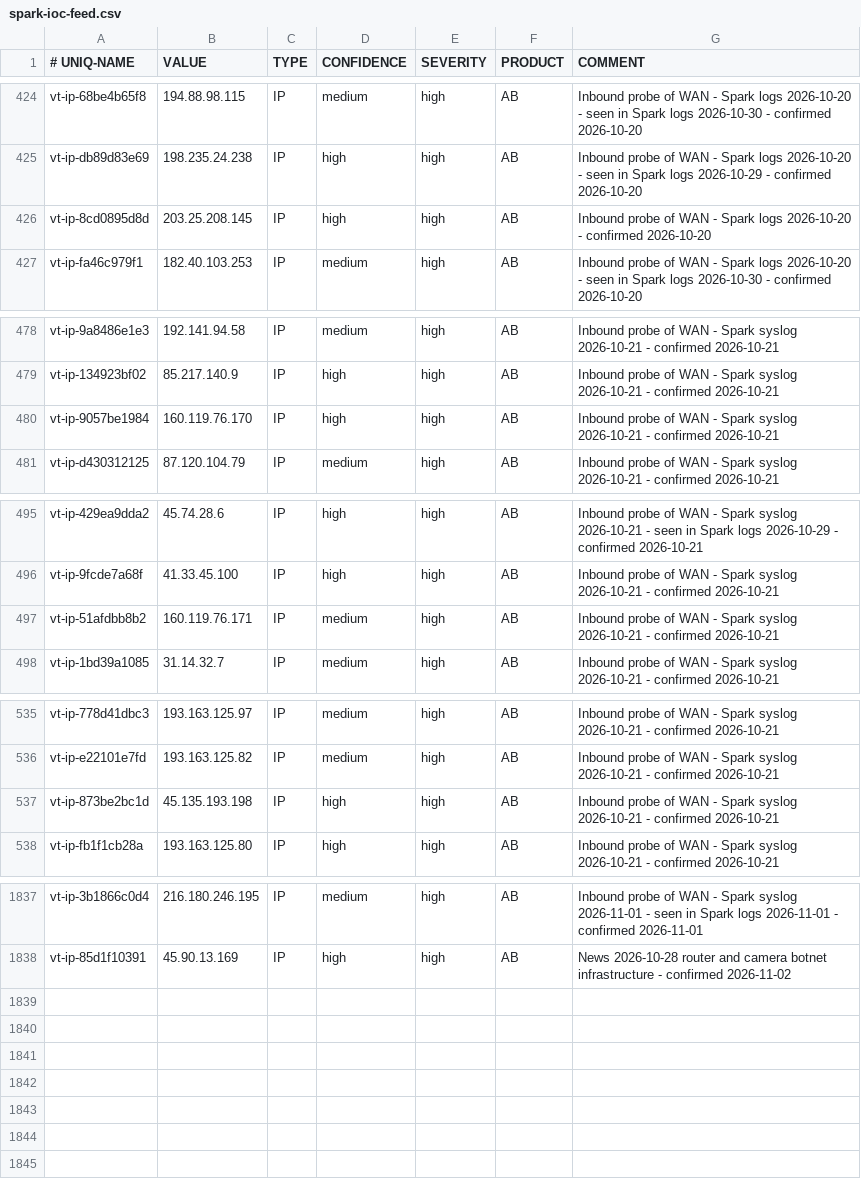
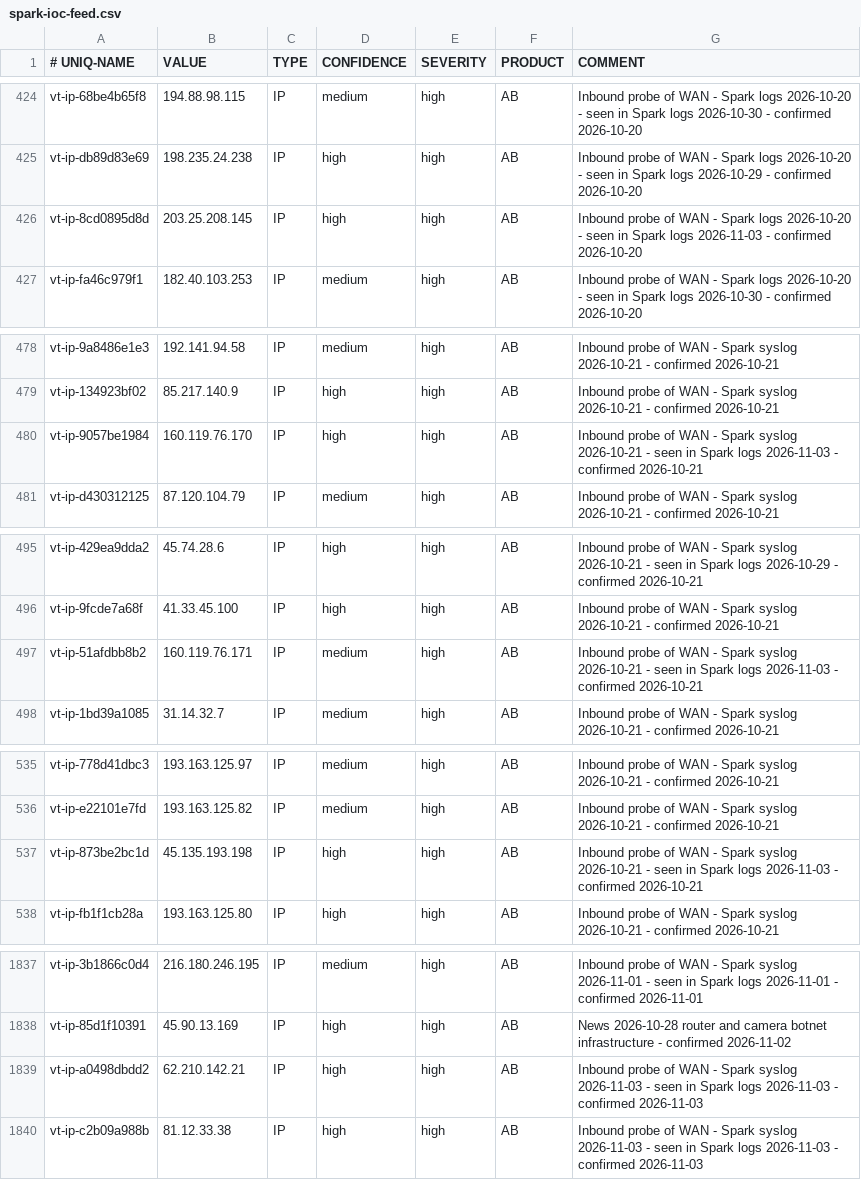
Before and after one commit to yanivil/home-threat-feed, a CSV file: spark-ioc-feed.csv, drawn as a sheet; only a part is shown, gaps mark what is left out.

Commit message:
Update the feed from the Spark's syslog check (+6/-4 lines)

```diff
--- a/spark-ioc-feed.csv
+++ b/spark-ioc-feed.csv
@@ -425,3 +425,3 @@ vt-ip-68be4b65f8,194.88.98.115,IP,medium,high,AB,Inbound probe of WAN - Spark lo
 vt-ip-db89d83e69,198.235.24.238,IP,high,high,AB,Inbound probe of WAN - Spark logs 2026-10-20 - seen in Spark logs 2026-10-29 - confirmed 2026-10-20
-vt-ip-8cd0895d8d,203.25.208.145,IP,high,high,AB,Inbound probe of WAN - Spark logs 2026-10-20 - confirmed 2026-10-20
+vt-ip-8cd0895d8d,203.25.208.145,IP,high,high,AB,Inbound probe of WAN - Spark logs 2026-10-20 - seen in Spark logs 2026-11-03 - confirmed 2026-10-20
 vt-ip-fa46c979f1,182.40.103.253,IP,medium,high,AB,Inbound probe of WAN - Spark logs 2026-10-20 - seen in Spark logs 2026-10-30 - confirmed 2026-10-20
@@ -479,3 +479,3 @@ vt-ip-9a8486e1e3,192.141.94.58,IP,medium,high,AB,Inbound probe of WAN - Spark sy
 vt-ip-134923bf02,85.217.140.9,IP,high,high,AB,Inbound probe of WAN - Spark syslog 2026-10-21 - confirmed 2026-10-21
-vt-ip-9057be1984,160.119.76.170,IP,high,high,AB,Inbound probe of WAN - Spark syslog 2026-10-21 - confirmed 2026-10-21
+vt-ip-9057be1984,160.119.76.170,IP,high,high,AB,Inbound probe of WAN - Spark syslog 2026-10-21 - seen in Spark logs 2026-11-03 - confirmed 2026-10-21
 vt-ip-d430312125,87.120.104.79,IP,medium,high,AB,Inbound probe of WAN - Spark syslog 2026-10-21 - confirmed 2026-10-21
@@ -496,3 +496,3 @@ vt-ip-429ea9dda2,45.74.28.6,IP,high,high,AB,Inbound probe of WAN - Spark syslog
 vt-ip-9fcde7a68f,41.33.45.100,IP,high,high,AB,Inbound probe of WAN - Spark syslog 2026-10-21 - confirmed 2026-10-21
-vt-ip-51afdbb8b2,160.119.76.171,IP,medium,high,AB,Inbound probe of WAN - Spark syslog 2026-10-21 - confirmed 2026-10-21
+vt-ip-51afdbb8b2,160.119.76.171,IP,medium,high,AB,Inbound probe of WAN - Spark syslog 2026-10-21 - seen in Spark logs 2026-11-03 - confirmed 2026-10-21
 vt-ip-1bd39a1085,31.14.32.7,IP,medium,high,AB,Inbound probe of WAN - Spark syslog 2026-10-21 - confirmed 2026-10-21
@@ -536,3 +536,3 @@ vt-ip-778d41dbc3,193.163.125.97,IP,medium,high,AB,Inbound probe of WAN - Spark s
 vt-ip-e22101e7fd,193.163.125.82,IP,medium,high,AB,Inbound probe of WAN - Spark syslog 2026-10-21 - confirmed 2026-10-21
-vt-ip-873be2bc1d,45.135.193.198,IP,high,high,AB,Inbound probe of WAN - Spark syslog 2026-10-21 - confirmed 2026-10-21
+vt-ip-873be2bc1d,45.135.193.198,IP,high,high,AB,Inbound probe of WAN - Spark syslog 2026-10-21 - seen in Spark logs 2026-11-03 - confirmed 2026-10-21
 vt-ip-fb1f1cb28a,193.163.125.80,IP,high,high,AB,Inbound probe of WAN - Spark syslog 2026-10-21 - confirmed 2026-10-21
@@ -1838 +1838,3 @@ vt-ip-3b1866c0d4,216.180.246.195,IP,medium,high,AB,Inbound probe of WAN - Spark
 vt-ip-85d1f10391,45.90.13.169,IP,high,high,AB,News 2026-10-28 router and camera botnet infrastructure - confirmed 2026-11-02
+vt-ip-a0498dbdd2,62.210.142.21,IP,high,high,AB,Inbound probe of WAN - Spark syslog 2026-11-03 - seen in Spark logs 2026-11-03 - confirmed 2026-11-03
+vt-ip-c2b09a988b,81.12.33.38,IP,high,high,AB,Inbound probe of WAN - Spark syslog 2026-11-03 - seen in Spark logs 2026-11-03 - confirmed 2026-11-03
```
